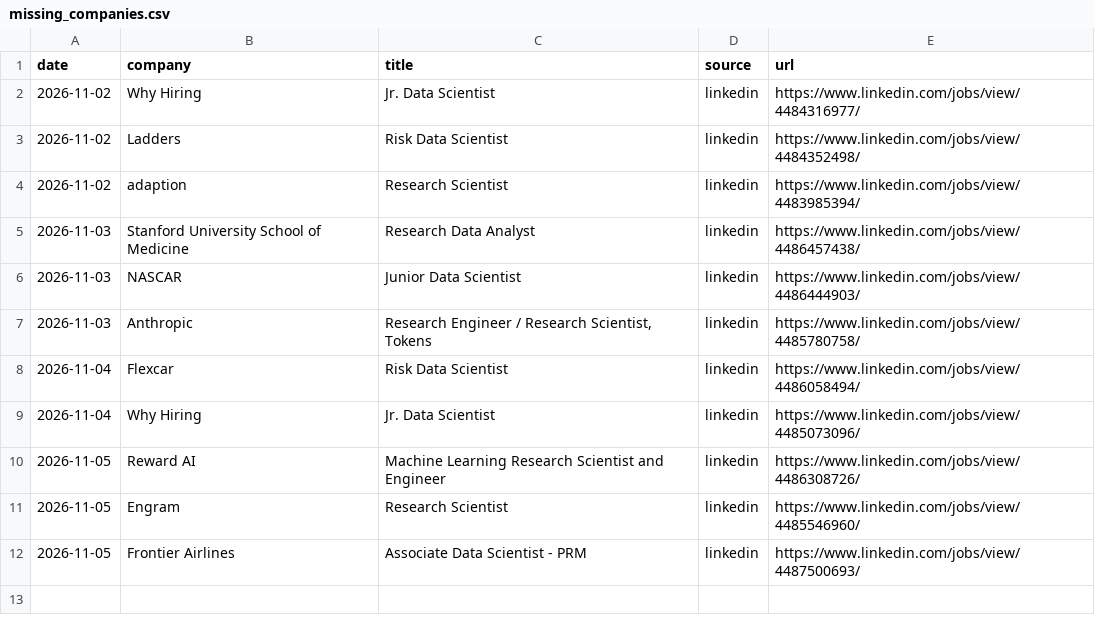
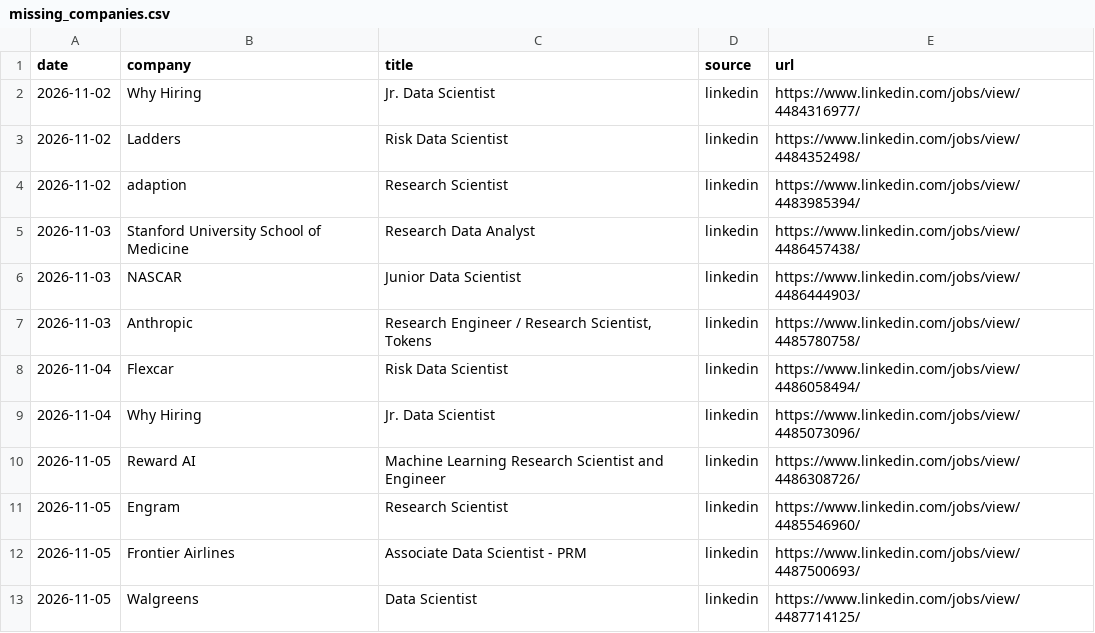
Before and after one commit to RyanSingh0/jobradar, a CSV file: out/missing_companies.csv, drawn as a sheet.

```diff
--- a/out/missing_companies.csv
+++ b/out/missing_companies.csv
@@ -12 +12,2 @@ date,company,title,source,url
 2026-11-05,Frontier Airlines,Associate Data Scientist - PRM,linkedin,https://www.linkedin.com/jobs/view/4487500693/
+2026-11-05,Walgreens,Data Scientist,linkedin,https://www.linkedin.com/jobs/view/4487714125/
```
Also changed, not shown: out/coverage.csv, 3 other files.
